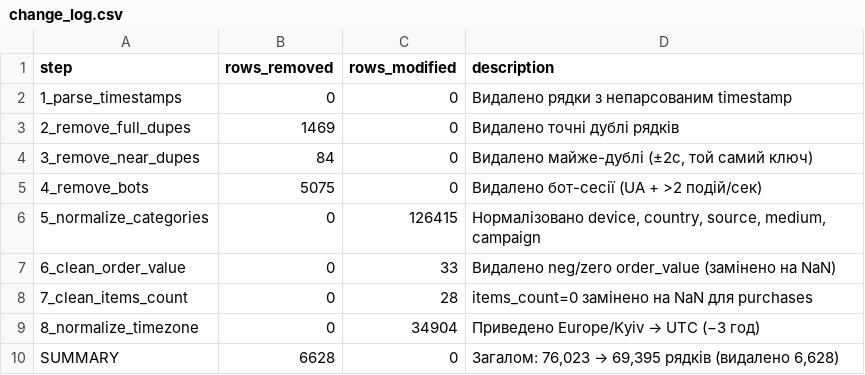
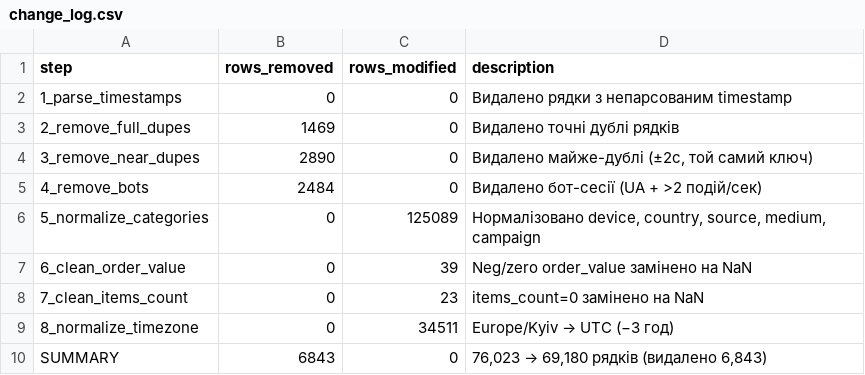
Before and after one commit to arsenii5-71832/lab_1_r, a CSV file: data/clean/change_log.csv, drawn as a sheet.

```diff
--- a/data/clean/change_log.csv
+++ b/data/clean/change_log.csv
@@ -3,8 +3,8 @@ step,rows_removed,rows_modified,description
 2_remove_full_dupes,1469,0,Видалено точні дублі рядків
-3_remove_near_dupes,84,0,"Видалено майже-дублі (±2с, той самий ключ)"
-4_remove_bots,5075,0,Видалено бот-сесії (UA + >2 подій/сек)
-5_normalize_categories,0,126415,"Нормалізовано device, country, source, medium, campaign"
-6_clean_order_value,0,33,Видалено neg/zero order_value (замінено на NaN)
-7_clean_items_count,0,28,items_count=0 замінено на NaN для purchases
-8_normalize_timezone,0,34904,Приведено Europe/Kyiv → UTC (−3 год)
-SUMMARY,6628,0,"Загалом: 76,023 → 69,395 рядків (видалено 6,628)"
+3_remove_near_dupes,2890,0,"Видалено майже-дублі (±2с, той самий ключ)"
+4_remove_bots,2484,0,Видалено бот-сесії (UA + >2 подій/сек)
+5_normalize_categories,0,125089,"Нормалізовано device, country, source, medium, campaign"
+6_clean_order_value,0,39,Neg/zero order_value замінено на NaN
+7_clean_items_count,0,23,items_count=0 замінено на NaN
+8_normalize_timezone,0,34511,Europe/Kyiv → UTC (−3 год)
+SUMMARY,6843,0,"76,023 → 69,180 рядків (видалено 6,843)"
```
Also changed, not shown: 4 other files.
